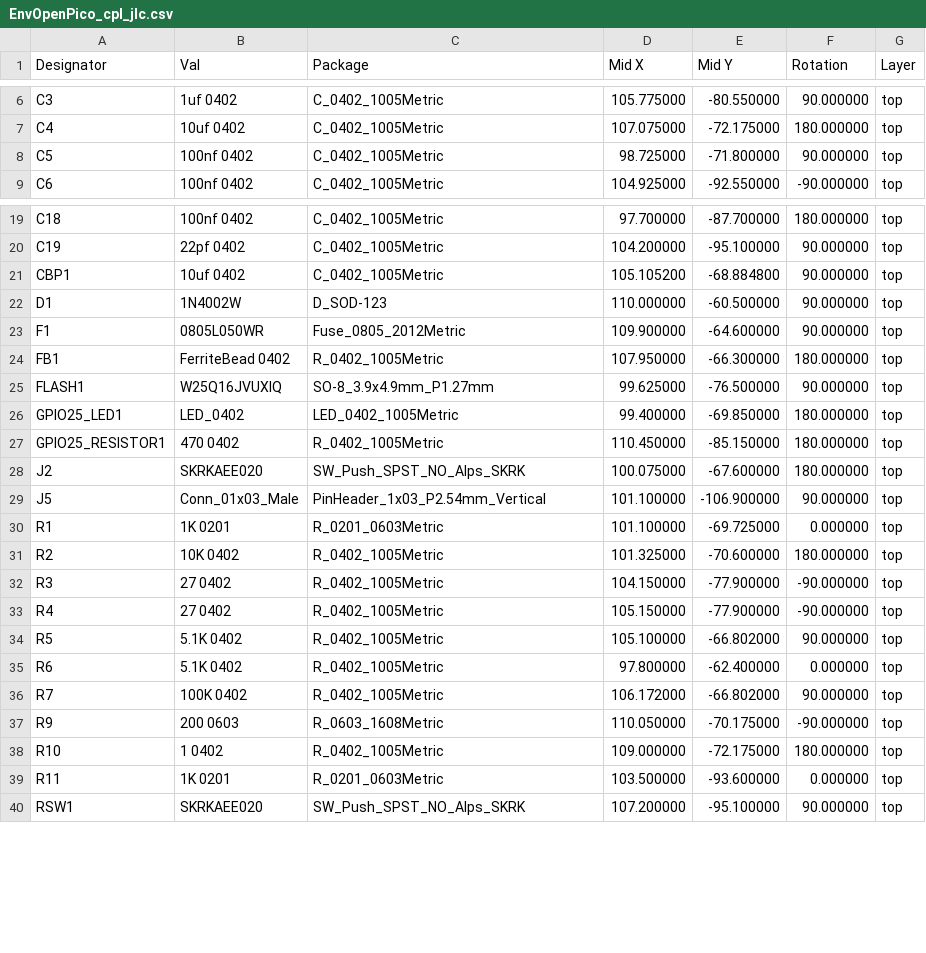
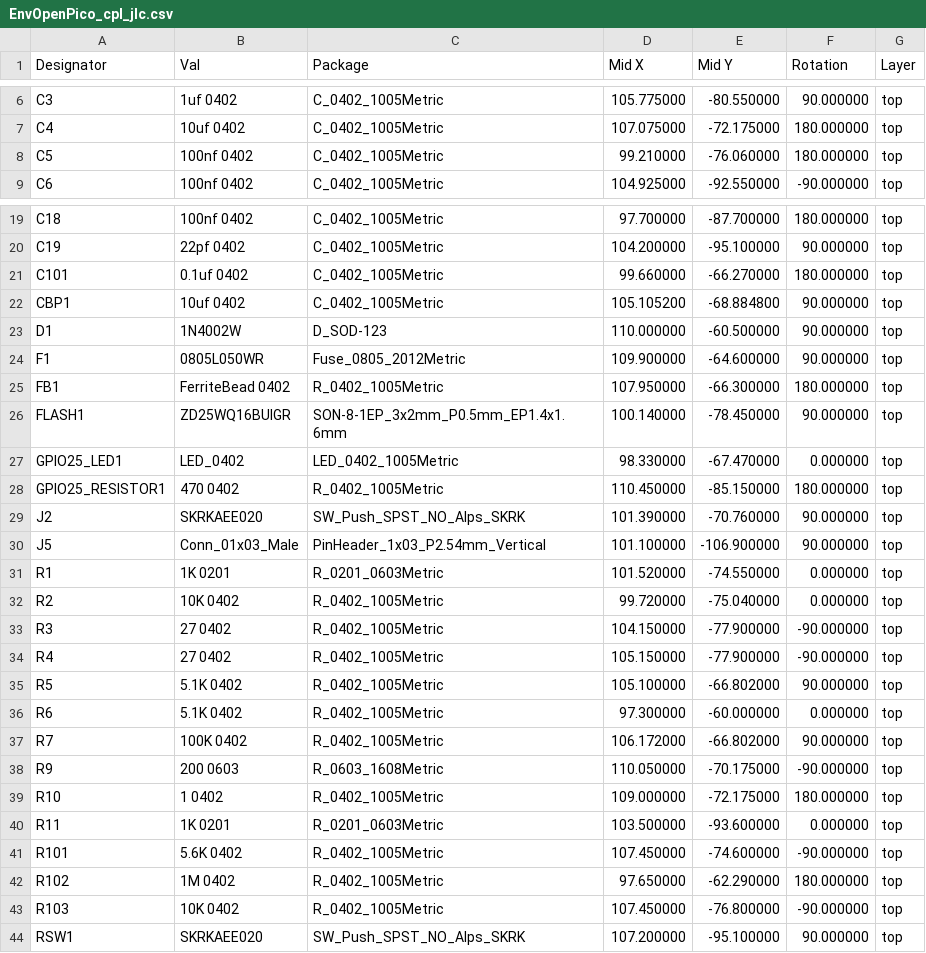
Before and after one commit to Envious-Data/EnvOpenPico, a CSV file: EnvOpenPico/_output/EnvOpenPico_cpl_jlc.csv, drawn as a sheet; only a part is shown, gaps mark what is left out.

```diff
--- a/EnvOpenPico/_output/EnvOpenPico_cpl_jlc.csv
+++ b/EnvOpenPico/_output/EnvOpenPico_cpl_jlc.csv
@@ -7,3 +7,3 @@ C3,1uf 0402,C_0402_1005Metric,105.775000,-80.550000,90.000000,top
 C4,10uf 0402,C_0402_1005Metric,107.075000,-72.175000,180.000000,top
-C5,100nf 0402,C_0402_1005Metric,98.725000,-71.800000,90.000000,top
+C5,100nf 0402,C_0402_1005Metric,99.210000,-76.060000,180.000000,top
 C6,100nf 0402,C_0402_1005Metric,104.925000,-92.550000,-90.000000,top
@@ -20,2 +20,3 @@ C18,100nf 0402,C_0402_1005Metric,97.700000,-87.700000,180.000000,top
 C19,22pf 0402,C_0402_1005Metric,104.200000,-95.100000,90.000000,top
+C101,0.1uf 0402,C_0402_1005Metric,99.660000,-66.270000,180.000000,top
 CBP1,10uf 0402,C_0402_1005Metric,105.105200,-68.884800,90.000000,top
@@ -24,9 +25,9 @@ F1,0805L050WR,Fuse_0805_2012Metric,109.900000,-64.600000,90.000000,top
 FB1,FerriteBead 0402,R_0402_1005Metric,107.950000,-66.300000,180.000000,top
-FLASH1,W25Q16JVUXIQ,SO-8_3.9x4.9mm_P1.27mm,99.625000,-76.500000,90.000000,top
-GPIO25_LED1,LED_0402,LED_0402_1005Metric,99.400000,-69.850000,180.000000,top
+FLASH1,ZD25WQ16BUIGR,SON-8-1EP_3x2mm_P0.5mm_EP1.4x1.6mm,100.140000,-78.450000,90.000000,top
+GPIO25_LED1,LED_0402,LED_0402_1005Metric,98.330000,-67.470000,0.000000,top
 GPIO25_RESISTOR1,470 0402,R_0402_1005Metric,110.450000,-85.150000,180.000000,top
-J2,SKRKAEE020,SW_Push_SPST_NO_Alps_SKRK,100.075000,-67.600000,180.000000,top
+J2,SKRKAEE020,SW_Push_SPST_NO_Alps_SKRK,101.390000,-70.760000,90.000000,top
 J5,Conn_01x03_Male,PinHeader_1x03_P2.54mm_Vertical,101.100000,-106.900000,90.000000,top
-R1,1K 0201,R_0201_0603Metric,101.100000,-69.725000,0.000000,top
-R2,10K 0402,R_0402_1005Metric,101.325000,-70.600000,180.000000,top
+R1,1K 0201,R_0201_0603Metric,101.520000,-74.550000,0.000000,top
+R2,10K 0402,R_0402_1005Metric,99.720000,-75.040000,0.000000,top
 R3,27 0402,R_0402_1005Metric,104.150000,-77.900000,-90.000000,top
@@ -34,3 +35,3 @@ R4,27 0402,R_0402_1005Metric,105.150000,-77.900000,-90.000000,top
 R5,5.1K 0402,R_0402_1005Metric,105.100000,-66.802000,90.000000,top
-R6,5.1K 0402,R_0402_1005Metric,97.800000,-62.400000,0.000000,top
+R6,5.1K 0402,R_0402_1005Metric,97.300000,-60.000000,0.000000,top
 R7,100K 0402,R_0402_1005Metric,106.172000,-66.802000,90.000000,top
@@ -39,2 +40,5 @@ R10,1 0402,R_0402_1005Metric,109.000000,-72.175000,180.000000,top
 R11,1K 0201,R_0201_0603Metric,103.500000,-93.600000,0.000000,top
+R101,5.6K 0402,R_0402_1005Metric,107.450000,-74.600000,-90.000000,top
+R102,1M 0402,R_0402_1005Metric,97.650000,-62.290000,180.000000,top
+R103,10K 0402,R_0402_1005Metric,107.450000,-76.800000,-90.000000,top
 RSW1,SKRKAEE020,SW_Push_SPST_NO_Alps_SKRK,107.200000,-95.100000,90.000000,top
```
Also changed, not shown: EnvOpenPico/_output/EnvOpenPico_bom_jlc.csv, 58 other files.
